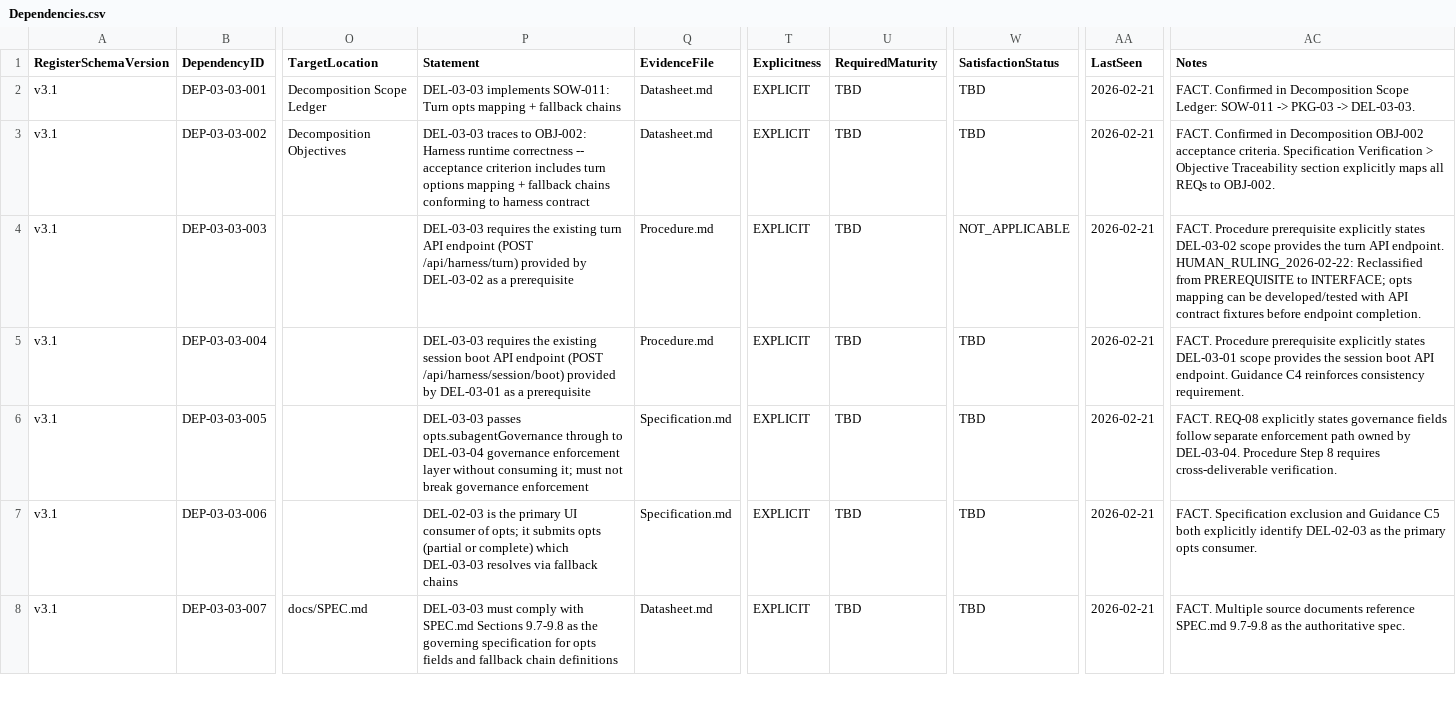
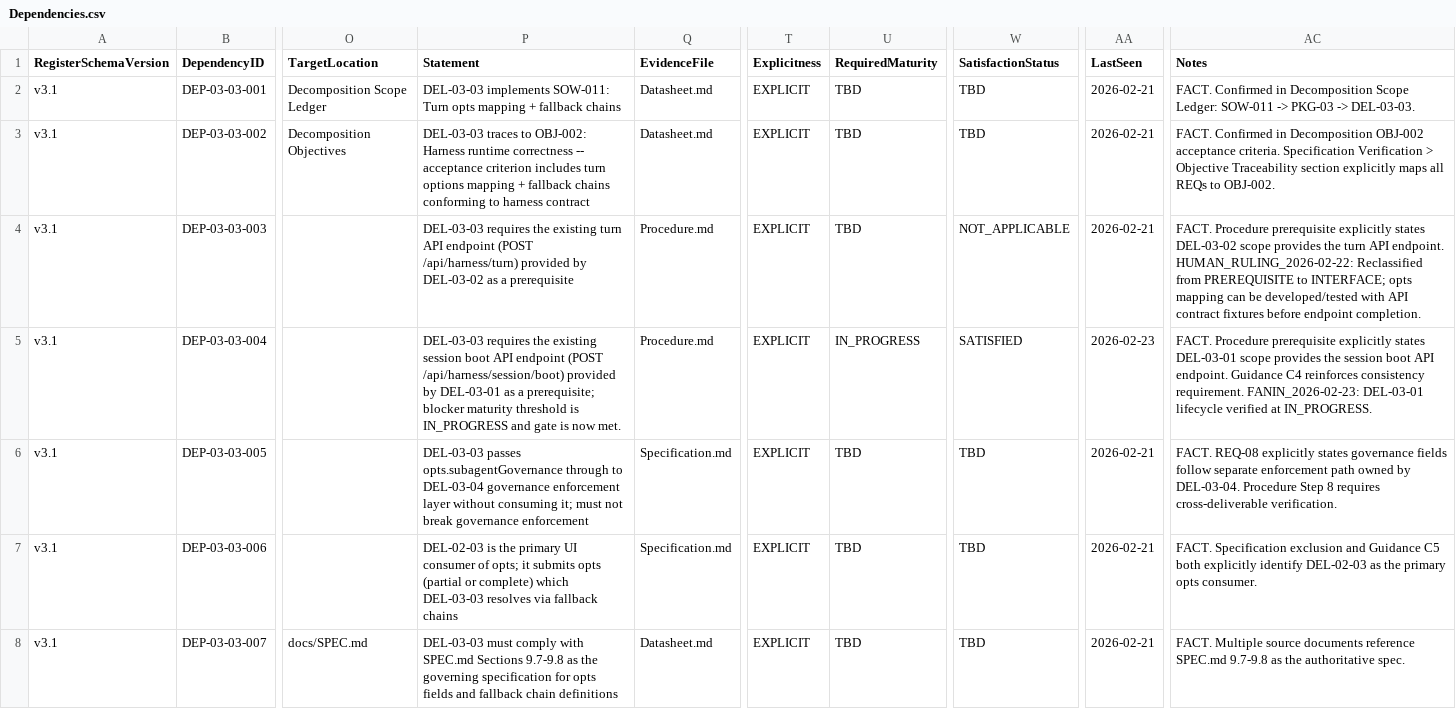
Before and after one commit to sgttomas/chirality-app-dev, a CSV file: execution/PKG-03_Harness_Runtime_Core/1_Working/DEL-03-03_Turn_Options_Fallback_Chains/Dependencies.csv, drawn as a sheet; only a part is shown, gaps mark what is left out; the diff names each change by its address in the sheet, - before the commit and + after, or states it on an @@ line.

Commit message:
execution: add tier3 DEL-03-03 fan-in pass1 evidence

```diff
--- a/execution/PKG-03_Harness_Runtime_Core/1_Working/DEL-03-03_Turn_Options_Fallback_Chains/Dependencies.csv
+++ b/execution/PKG-03_Harness_Runtime_Core/1_Working/DEL-03-03_Turn_Options_Fallback_Chains/Dependencies.csv
-P5 (Statement): …as a prerequisite
+P5 (Statement): …as a prerequisite; blocker maturity threshold is IN_PROGRESS and gate is now met.
-U5 (RequiredMaturity): TBD
+U5 (RequiredMaturity): IN_PROGRESS
-W5 (SatisfactionStatus): TBD
+W5 (SatisfactionStatus): SATISFIED
-AA5 (LastSeen): 2026-02-21
+AA5 (LastSeen): 2026-02-23
-AC5 (Notes): …consistency requirement.
+AC5 (Notes): …consistency requirement. FANIN_2026-02-23: DEL-03-01 lifecycle verified at IN_PROGRESS.
```
Also changed, not shown: 5 other files.
